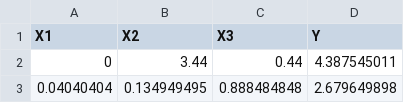
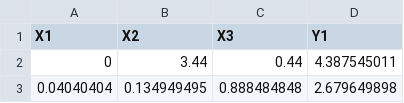
Before and after one commit to tjackson0678/TestSite, a CSV file: python/ECGR5105/D3.csv, drawn as a sheet; only a part is shown.

```diff
--- a/python/ECGR5105/D3.csv
+++ b/python/ECGR5105/D3.csv
@@ -1,2 +1,2 @@
-X1,X2,X3,Y
+X1,X2,X3,Y1
 0,3.44,0.44,4.387545011
```
Also changed, not shown: 4 other files.
